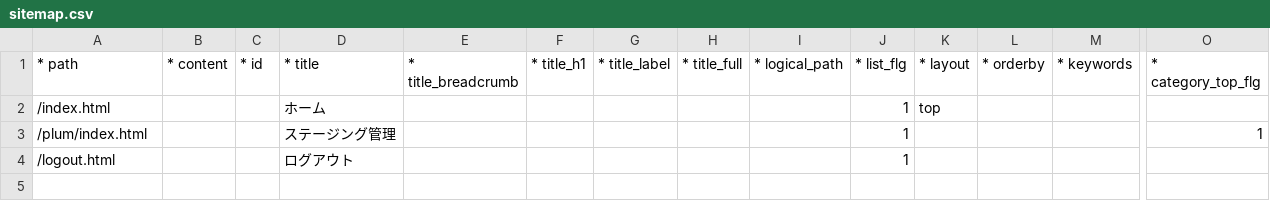
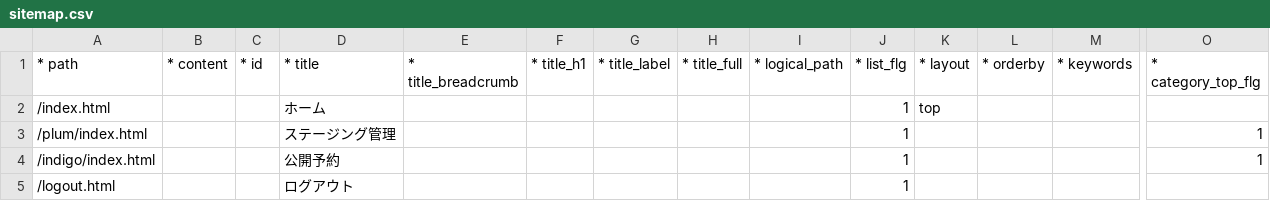
Before and after one commit to tomk79/php-plum, a CSV file: px-files/sitemaps/sitemap.csv, drawn as a sheet; only a part is shown, gaps mark what is left out; rows hold the shown columns only; the diff names each change by its address in the sheet, - before the commit and + after, or states it on an @@ line.

Commit message:
pickles2/lib-indigo 導入

```diff
--- a/px-files/sitemaps/sitemap.csv
+++ b/px-files/sitemaps/sitemap.csv
+row 4: /indigo/index.html |  |  | 公開予約 |  |  |  |  |  | 1 |  |  |  | 1
```
Also changed, not shown: 3 other files.
